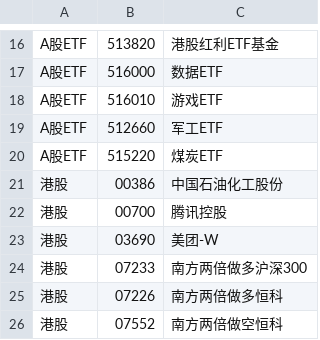
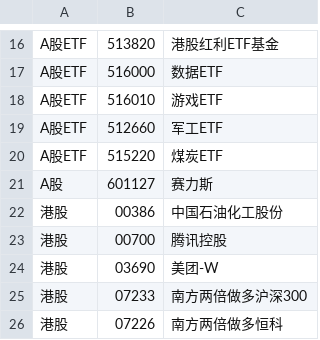
Before and after one commit to wizardbyron/invest.ai, a CSV file: selected.csv, drawn as a sheet; only a part is shown, gaps mark what is left out; the shorter side is filled out with more unchanged rows.

```diff
--- a/selected.csv
+++ b/selected.csv
@@ -20,2 +20,3 @@ A股ETF,512660,军工ETF
 A股ETF,515220,煤炭ETF
+A股,601127,赛力斯
 港股,00386,中国石油化工股份
```
Also changed, not shown: docs/points/latest.csv, 1 other file.
